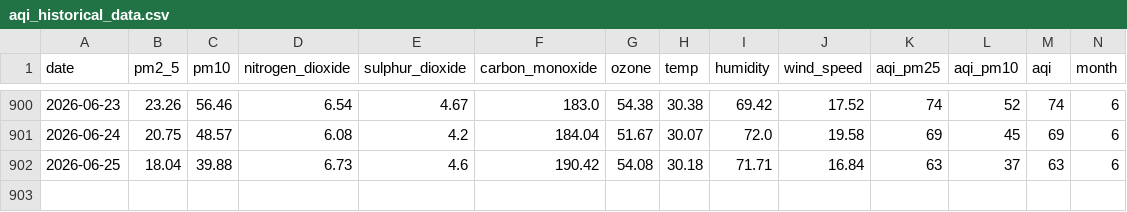
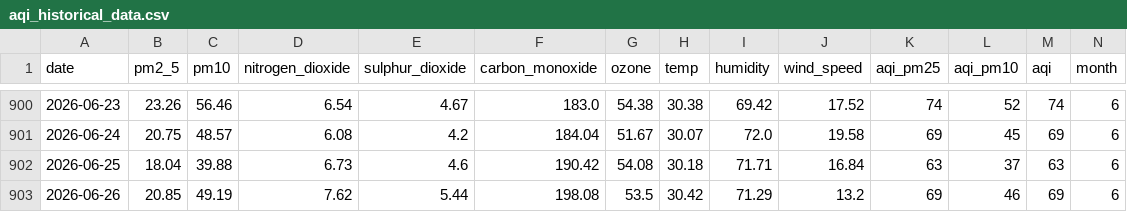
Before and after one commit to jaweria15/AQIPrediction, a CSV file: aqi_historical_data.csv, drawn as a sheet; only a part is shown, gaps mark what is left out; rows hold the shown columns only; the diff names each change by its address in the sheet, - before the commit and + after, or states it on an @@ line.

```diff
--- a/aqi_historical_data.csv
+++ b/aqi_historical_data.csv
+row 903: 2026-06-26 | 20.85 | 49.19 | 7.62 | 5.44 | 198.08 | 53.5 | 30.42 | 71.29 | 13.2 | 69 | 46 | 69 | 6
```
